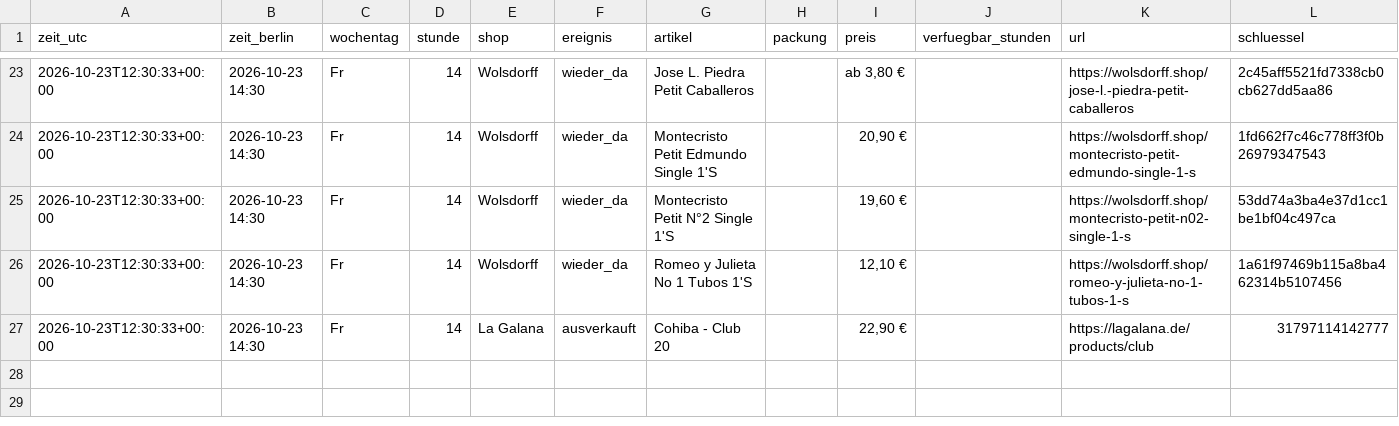
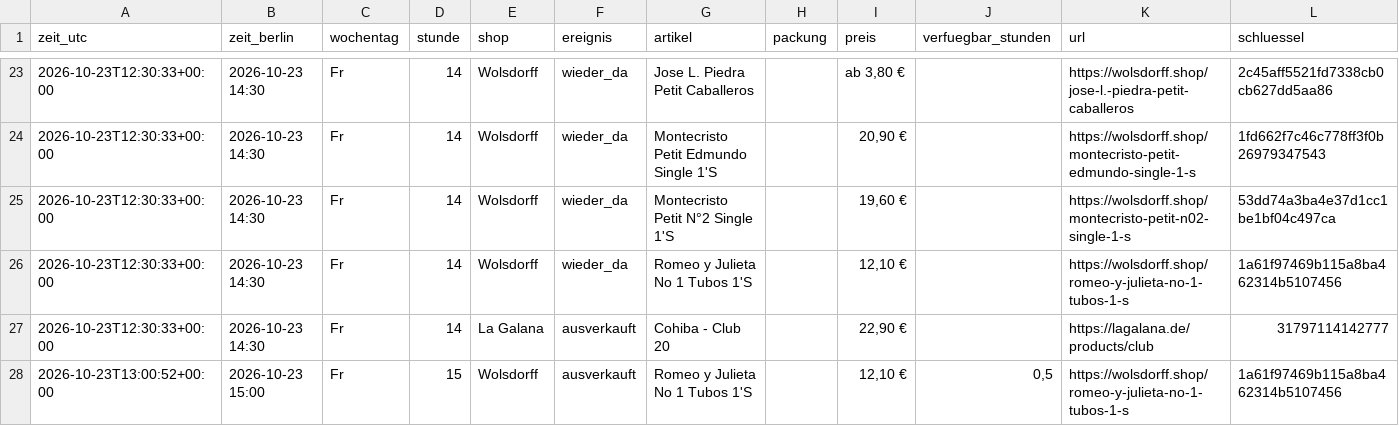
Before and after one commit to linusmw/habanos-waechter, a CSV file: verlauf.csv, drawn as a sheet; only a part is shown, gaps mark what is left out.

```diff
--- a/verlauf.csv
+++ b/verlauf.csv
@@ -27 +27,2 @@ zeit_utc;zeit_berlin;wochentag;stunde;shop;ereignis;artikel;packung;preis;verfue
 2026-10-23T12:30:33+00:00;2026-10-23 14:30;Fr;14;La Galana;ausverkauft;Cohiba - Club 20;;22,90 €;;https://lagalana.de/products/club;31797114142777
+2026-10-23T13:00:52+00:00;2026-10-23 15:00;Fr;15;Wolsdorff;ausverkauft;Romeo y Julieta No 1 Tubos 1'S;;12,10 €;0,5;https://wolsdorff.shop/romeo-y-julieta-no-1-tubos-1-s;1a61f97469b115a8ba462314b5107456
```
Also changed, not shown: 2 other files.
